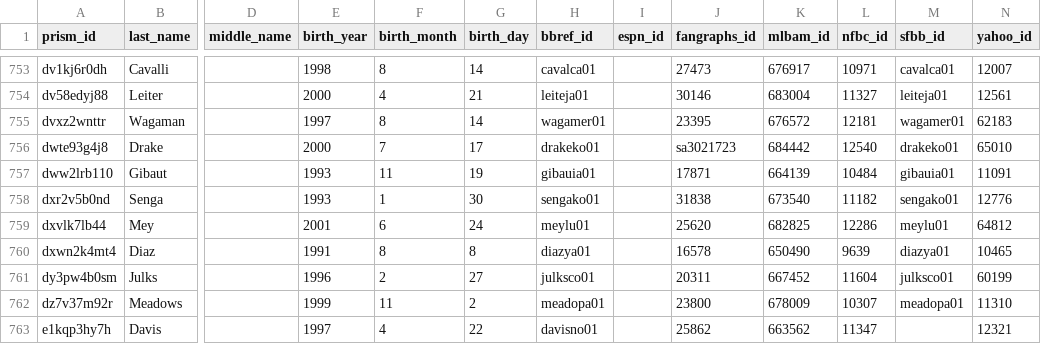
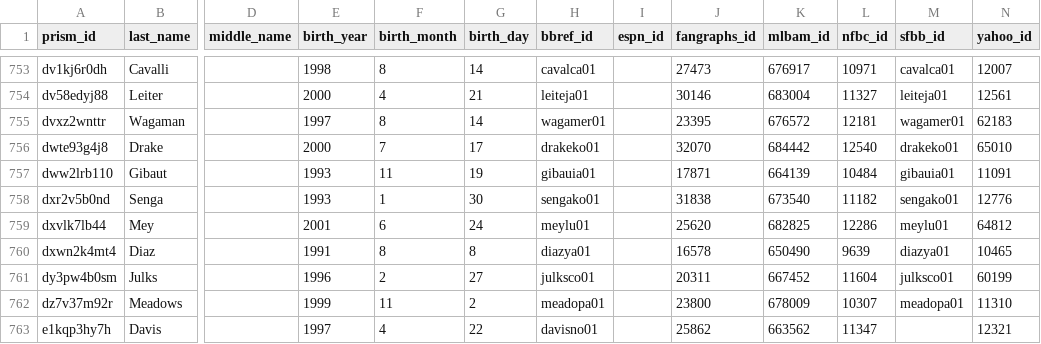
Before and after one commit to StatsVine/prism-crosswalk-data, a CSV file: data/mlb/players.csv, drawn as a sheet; only a part is shown, gaps mark what is left out; the diff names each change by its address in the sheet, - before the commit and + after, or states it on an @@ line.

Commit message:
Fix Kohl Drake's fg idrecord in players.csv
Updated player record for Kohl Drake with a new value.

```diff
--- a/data/mlb/players.csv
+++ b/data/mlb/players.csv
-J756 (fangraphs_id): sa3021723
+J756 (fangraphs_id): 32070
```
